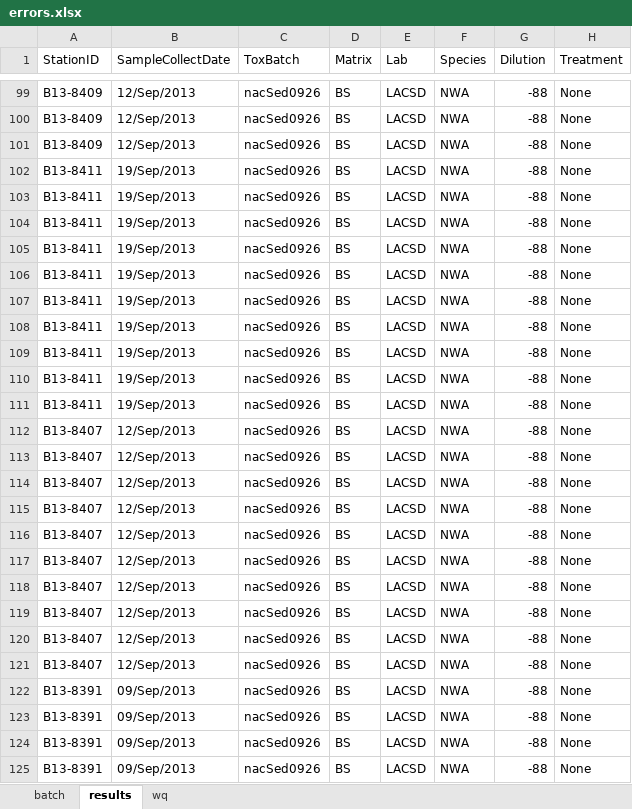
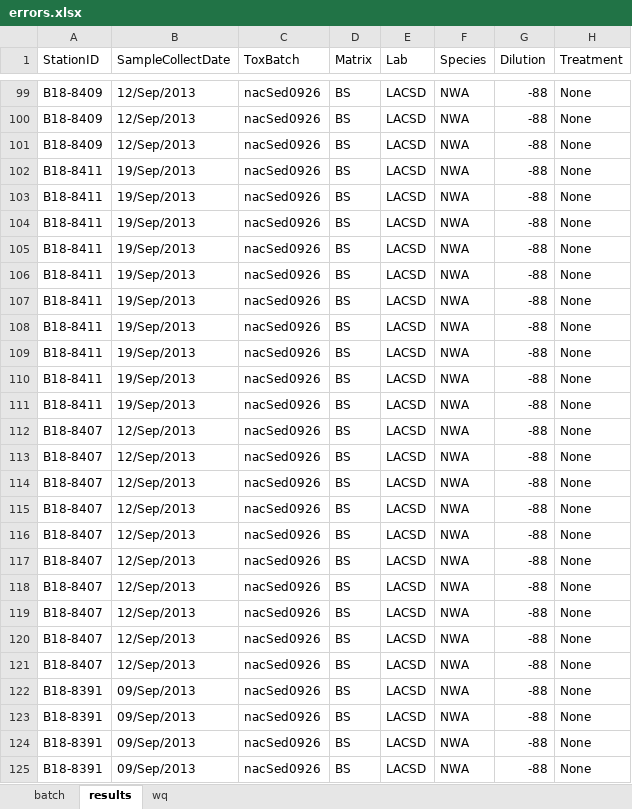
Before and after one commit to SCCWRP/Checker-Toxicity, an Excel workbook: errors.xlsx, sheet results, drawn as a sheet; only a part is shown, gaps mark what is left out; values as stored, in another font and other column widths than the file's, no borders; the diff covers the shown part only; the diff names each change by its address in the sheet, - before the commit and + after, or states it on an @@ line.

Commit message:
the submission matches both. If not, report back that the station and/or species doesn't match what was assigned

```diff
--- a/errors.xlsx (sheet results)
+++ b/errors.xlsx (sheet results)
-A99:A101 (StationID): B13-8409
+A99:A101 (StationID): B18-8409
-A102:A111 (StationID): B13-8411
+A102:A111 (StationID): B18-8411
-A112:A121 (StationID): B13-8407
+A112:A121 (StationID): B18-8407
-A122:A125 (StationID): B13-8391
+A122:A125 (StationID): B18-8391
```
Also changed, not shown: 33 edited cells elsewhere in this sheet, 2 other files.
